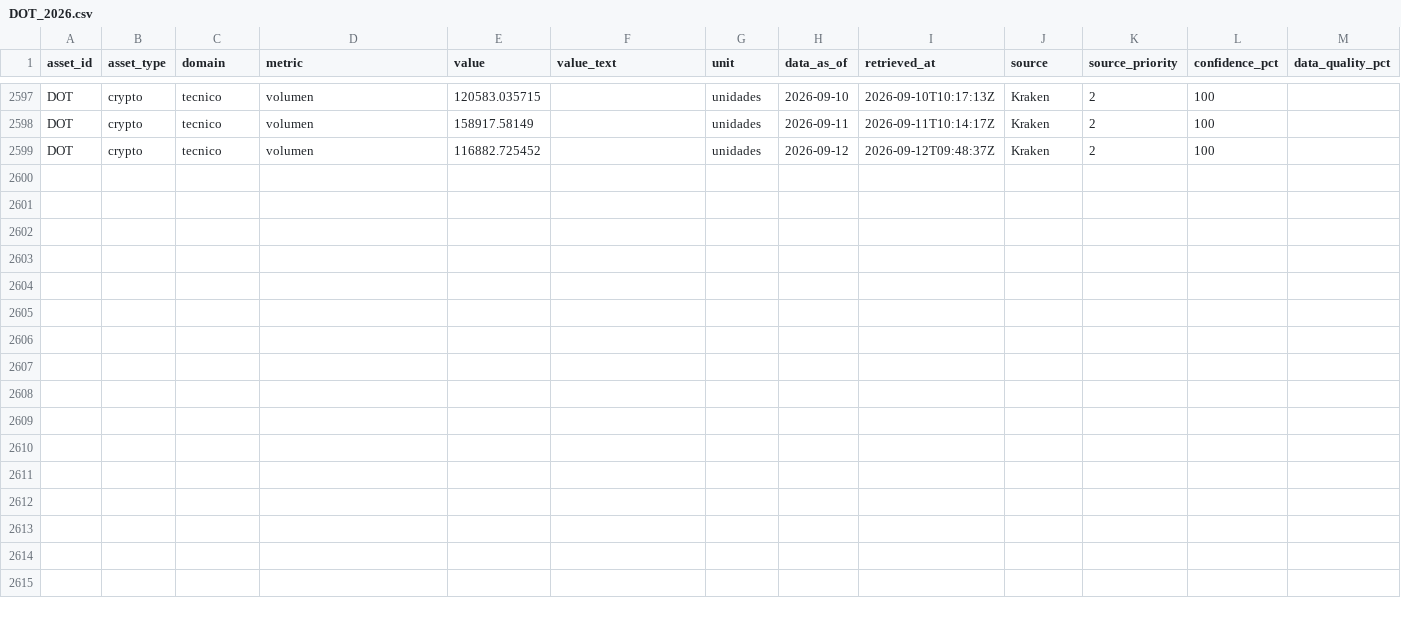
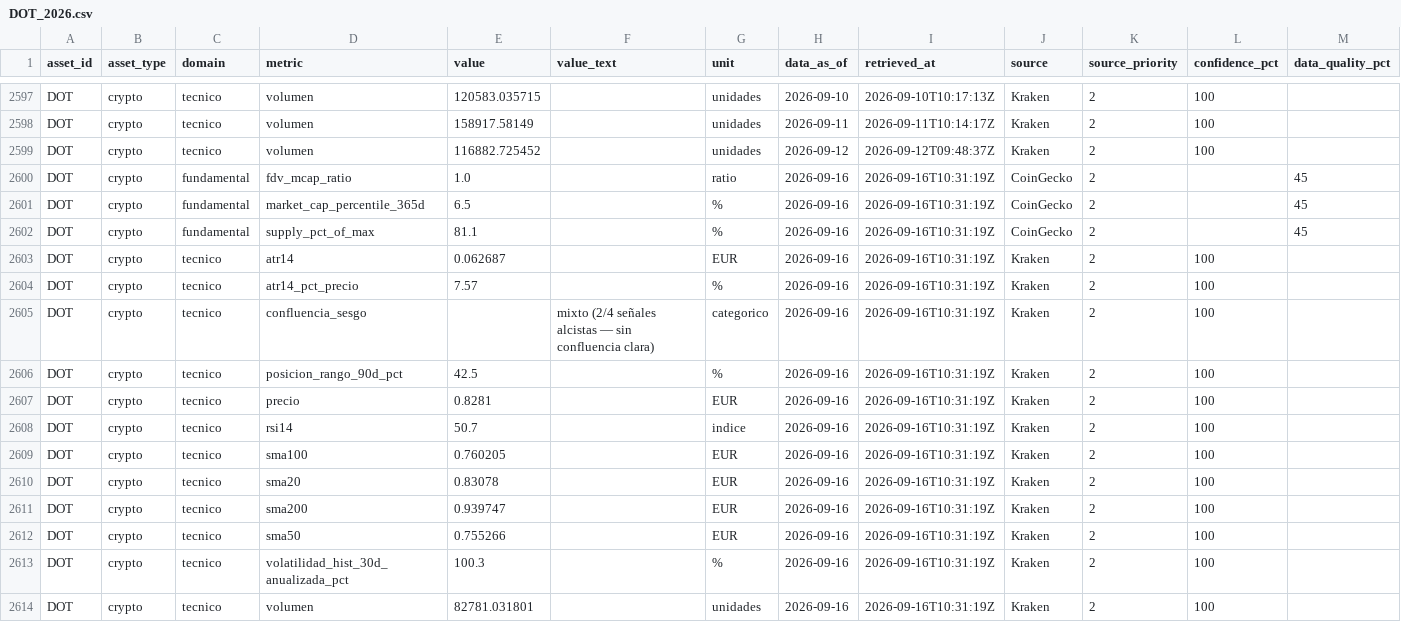
Before and after one commit to elrickyyt-ai/Bot-Inversiones, a CSV file: data/incoming/DOT_2026.csv, drawn as a sheet; only a part is shown, gaps mark what is left out; rows hold the shown columns only; the diff names each change by its address in the sheet, - before the commit and + after, or states it on an @@ line.

```diff
--- a/data/incoming/DOT_2026.csv
+++ b/data/incoming/DOT_2026.csv
+row 2600: DOT | crypto | fundamental | fdv_mcap_ratio | 1.0 |  | ratio | 2026-09-16 | 2026-09-16T10:31:19Z | CoinGecko | 2 |  | 45
+row 2601: DOT | crypto | fundamental | market_cap_percentile_365d | 6.5 |  | % | 2026-09-16 | 2026-09-16T10:31:19Z | CoinGecko | 2 |  | 45
+row 2602: DOT | crypto | fundamental | supply_pct_of_max | 81.1 |  | % | 2026-09-16 | 2026-09-16T10:31:19Z | CoinGecko | 2 |  | 45
+row 2603: DOT | crypto | tecnico | atr14 | 0.062687 |  | EUR | 2026-09-16 | 2026-09-16T10:31:19Z | Kraken | 2 | 100
+row 2604: DOT | crypto | tecnico | atr14_pct_precio | 7.57 |  | % | 2026-09-16 | 2026-09-16T10:31:19Z | Kraken | 2 | 100
+row 2605: DOT | crypto | tecnico | confluencia_sesgo |  | mixto (2/4 señales alcistas — sin confluencia clara) | categorico | 2026-09-16 | 2026-09-16T10:31:19Z | Kraken | 2 | 100
+row 2606: DOT | crypto | tecnico | posicion_rango_90d_pct | 42.5 |  | % | 2026-09-16 | 2026-09-16T10:31:19Z | Kraken | 2 | 100
+row 2607: DOT | crypto | tecnico | precio | 0.8281 |  | EUR | 2026-09-16 | 2026-09-16T10:31:19Z | Kraken | 2 | 100
+row 2608: DOT | crypto | tecnico | rsi14 | 50.7 |  | indice | 2026-09-16 | 2026-09-16T10:31:19Z | Kraken | 2 | 100
+row 2609: DOT | crypto | tecnico | sma100 | 0.760205 |  | EUR | 2026-09-16 | 2026-09-16T10:31:19Z | Kraken | 2 | 100
+row 2610: DOT | crypto | tecnico | sma20 | 0.83078 |  | EUR | 2026-09-16 | 2026-09-16T10:31:19Z | Kraken | 2 | 100
+row 2611: DOT | crypto | tecnico | sma200 | 0.939747 |  | EUR | 2026-09-16 | 2026-09-16T10:31:19Z | Kraken | 2 | 100
+row 2612: DOT | crypto | tecnico | sma50 | 0.755266 |  | EUR | 2026-09-16 | 2026-09-16T10:31:19Z | Kraken | 2 | 100
+row 2613: DOT | crypto | tecnico | volatilidad_hist_30d_anualizada_pct | 100.3 |  | % | 2026-09-16 | 2026-09-16T10:31:19Z | Kraken | 2 | 100
+row 2614: DOT | crypto | tecnico | volumen | 82781.031801 |  | unidades | 2026-09-16 | 2026-09-16T10:31:19Z | Kraken | 2 | 100
```
Also changed, not shown: data/incoming/ADA_2026.csv, data/incoming/BTC_2026.csv, 10 other files.
